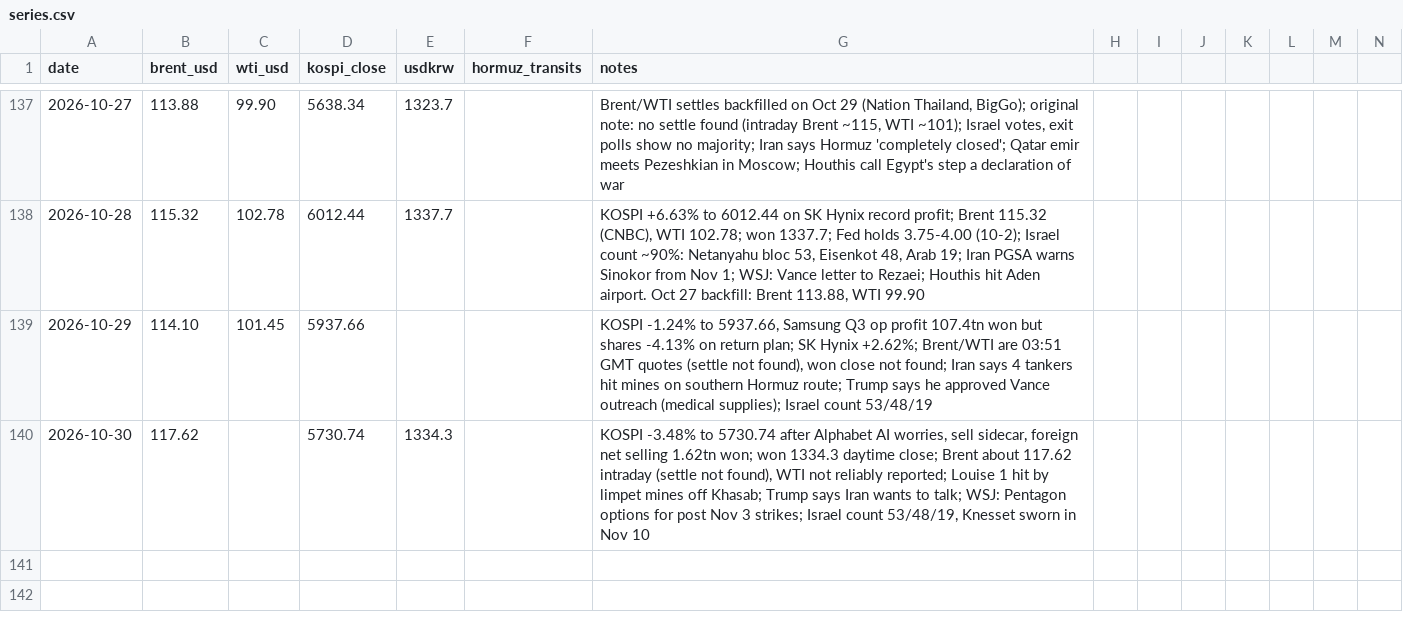
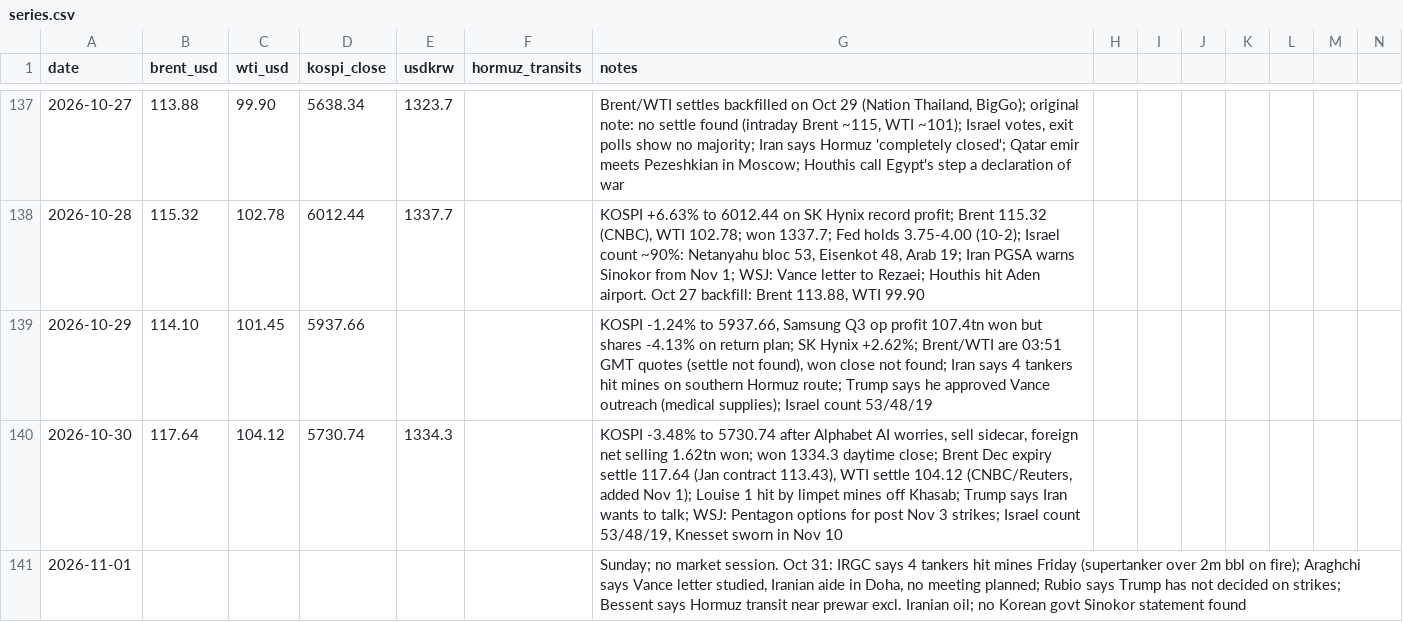
Before and after one commit to willsheo/middle-east-news, a CSV file: data/series.csv, drawn as a sheet; only a part is shown, gaps mark what is left out; rows hold the shown columns only; the diff names each change by its address in the sheet, - before the commit and + after, or states it on an @@ line.

```diff
--- a/data/series.csv
+++ b/data/series.csv
-B140 (brent_usd): 117.62
+B140 (brent_usd): 117.64
-C140 (wti_usd): (empty)
+C140 (wti_usd): 104.12
-G140 (notes): …close; Brent about 117.62 intraday (settle not found), WTI not reliably reported; Louise 1…
+G140 (notes): …close; Brent Dec expiry settle 117.64 (Jan contract 113.43), WTI settle 104.12 (CNBC/Reuters, added Nov 1); Louise 1…
+row 141: 2026-11-01 |  |  |  |  |  | Sunday; no market session. Oct 31: IRGC says 4 tankers hit mines Friday (supertanker over 2m bbl on fire); Araghchi says Vance letter studied, Iranian aide in Doha, no meeting planned; Rubio says Trump has not decided on strikes; Bessent says Hormuz transit near prewar excl. Iranian oil; no Korean govt Sinokor statement found
```
Also changed, not shown: data/events.csv, data/observations.csv, 15 other files.
